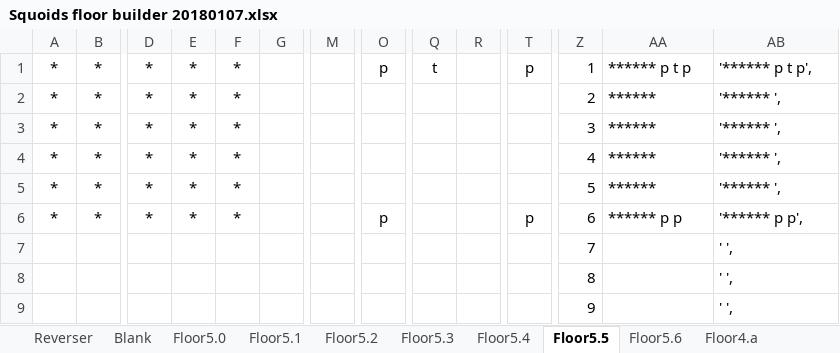
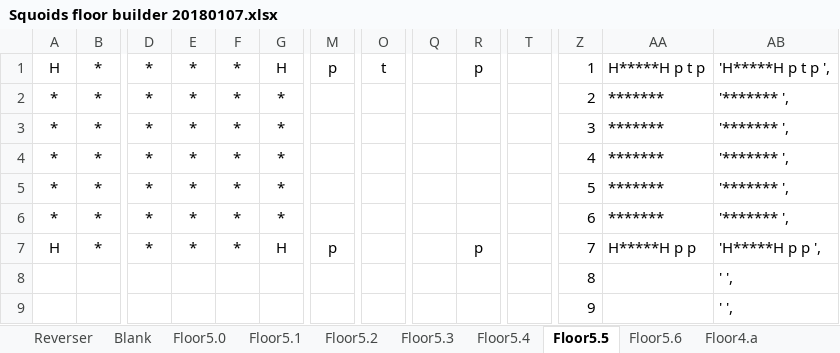
Before and after one commit to kwoolter/Nimrod, an Excel workbook: model/Squoids_data/Squoids floor builder 20180107.xlsx, sheet Floor5.5, drawn as a sheet; only a part is shown, gaps mark what is left out; values as stored, in another font and other column widths than the file's, no borders; conditional formats not drawn; removed rows and columns are numbered as before the commit, all else as after; rows hold the shown columns only; the diff names each change by its address in the sheet, - before the commit and + after, or states it on an @@ line.

```diff
--- a/model/Squoids_data/Squoids floor builder 20180107.xlsx (sheet Floor5.5)
+++ b/model/Squoids_data/Squoids floor builder 20180107.xlsx (sheet Floor5.5)
-row 1: * | * | * | * | * |  |  | p | t |  | p | 1 | ****** p t p | '****** p t p',
+row 1: H | * | * | * | * | H | p | t |  | p |  | 1 | H*****H p t p | 'H*****H p t p ',
-G2:G6: (empty)
+G2:G6: *
-AA2:AA5: ******
+AA2:AA5: *******
-AB2:AB5: '****** ',
+AB2:AB5: '******* ',
-O6: p
+O6: (empty)
-T6: p
+T6: (empty)
-AA6: ****** p p
+AA6: *******
-AB6: '****** p p',
+AB6: '******* ',
-row 7:  |  |  |  |  |  |  |  |  |  |  | 7 |  | ' ',
+row 7: H | * | * | * | * | H | p |  |  | p |  | 7 | H*****H p p | 'H*****H p p ',
```
Also changed, not shown: sheet Floor5.1, sheet Floor5.2, sheet Floor5.3, sheet Floor5.0, sheet Floor5.4, sheet Floor5.6, formulas that keep their value, 4 other files.
